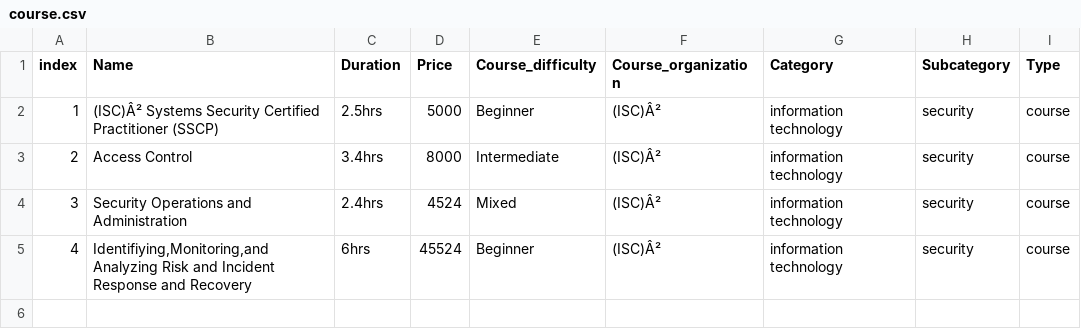
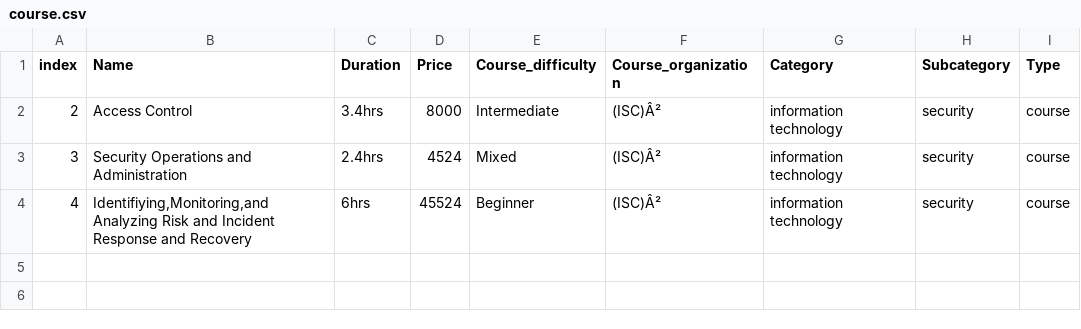
Before and after one commit to krkk7/BE-Project, a CSV file: course.csv, drawn as a sheet; only a part is shown; the shorter side is filled out with more unchanged rows.

```diff
--- a/course.csv
+++ b/course.csv
@@ -1,3 +1,2 @@
 index,Name,Duration,Price,Course_difficulty,Course_organization,Category,Subcategory,Type
-1,(ISC)Â² Systems Security Certified Practitioner (SSCP),2.5hrs,5000,Beginner,(ISC)Â²,information technology,security,course
 2,Access Control,3.4hrs,8000,Intermediate,(ISC)Â²,information technology,security,course
```
Also changed, not shown: 5 other files.
